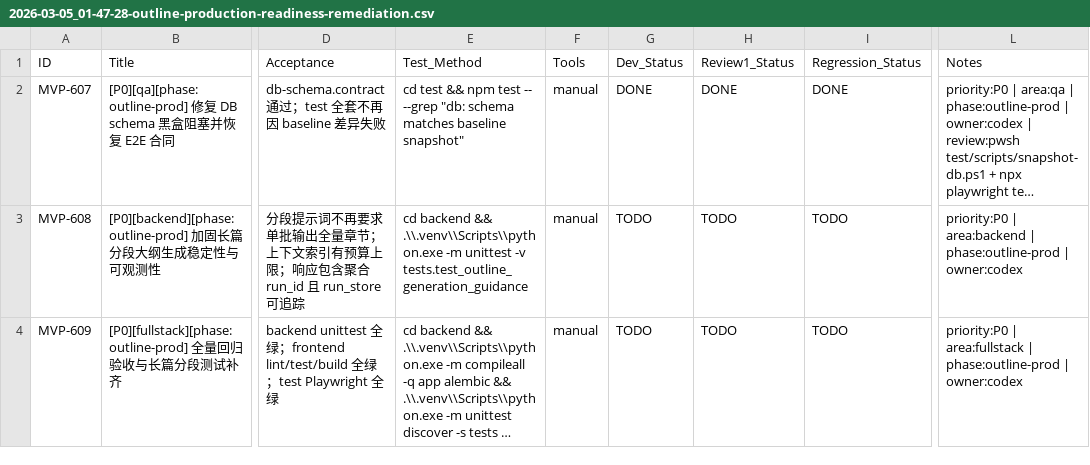
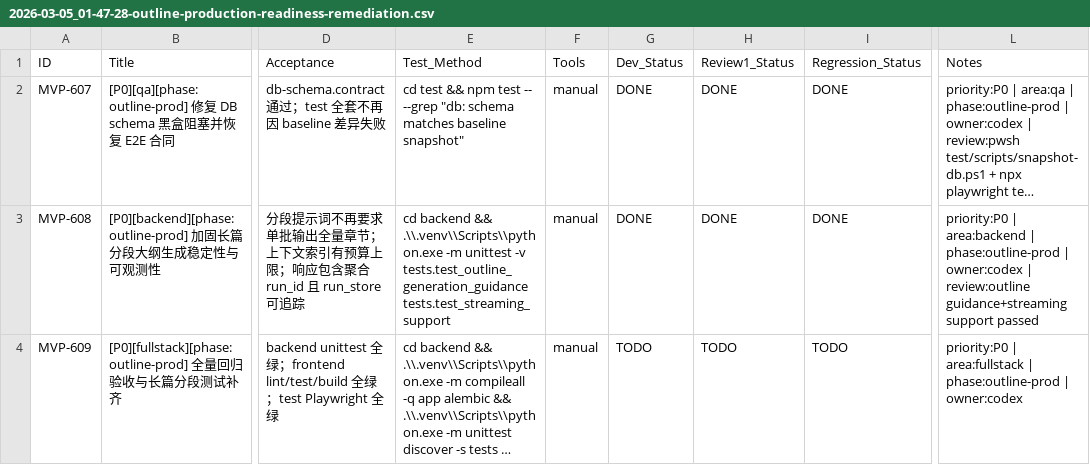
Before and after one commit to inliver233/Ai-Novel-Demo, a CSV file: issues/2026-03-05_01-47-28-outline-production-readiness-remediation.csv, drawn as a sheet; only a part is shown, gaps mark what is left out; long unchanged cells end in …; the diff names each change by its address in the sheet, - before the commit and + after, or states it on an @@ line.

Commit message:
[MVP-608] [P0][backend][phase:outline-prod] 加固长篇分段大纲生成稳定性与可观测性

```diff
--- a/issues/2026-03-05_01-47-28-outline-production-readiness-remediation.csv
+++ b/issues/2026-03-05_01-47-28-outline-production-readiness-remediation.csv
-E3 (Test_Method): …-v tests.test_outline_generation_guidance
+E3 (Test_Method): …-v tests.test_outline_generation_guidance tests.test_streaming_support
-G3 (Dev_Status): TODO
+G3 (Dev_Status): DONE
-H3 (Review1_Status): TODO
+H3 (Review1_Status): DONE
-I3 (Regression_Status): TODO
+I3 (Regression_Status): DONE
-L3 (Notes): …| owner:codex
+L3 (Notes): …| owner:codex | review:outline guidance+streaming support passed
```
Also changed, not shown: 2 other files.
